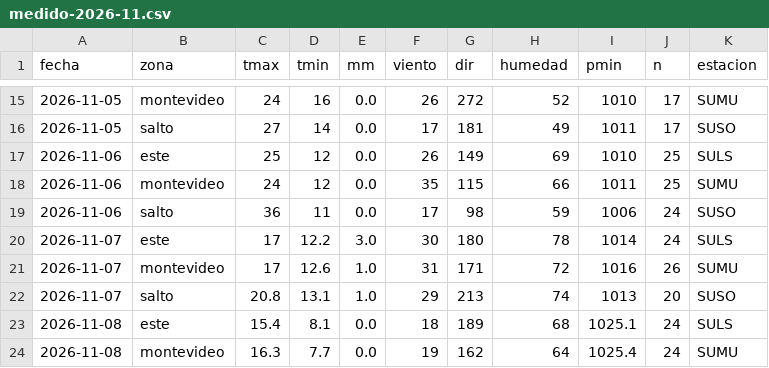
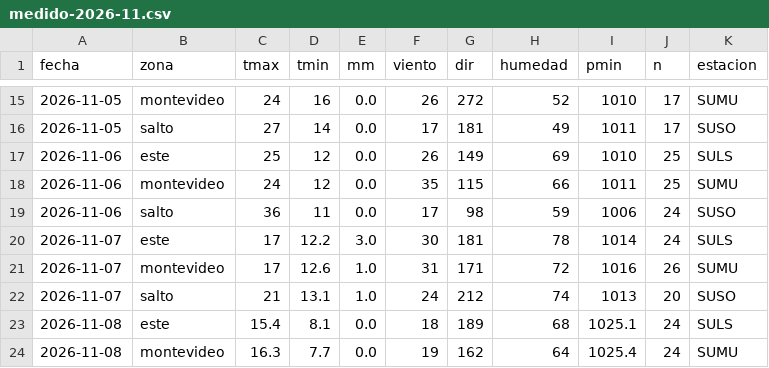
Before and after one commit to PatricioFerreira/Predictor-Noesis, a CSV file: data/historial/medido-2026-11.csv, drawn as a sheet; only a part is shown, gaps mark what is left out.

```diff
--- a/data/historial/medido-2026-11.csv
+++ b/data/historial/medido-2026-11.csv
@@ -19,5 +19,5 @@ fecha,zona,tmax,tmin,mm,viento,dir,humedad,pmin,n,estacion
 2026-11-06,salto,36,11,0.0,17,98,59,1006,24,SUSO
-2026-11-07,este,17,12.2,3.0,30,180,78,1014,24,SULS
+2026-11-07,este,17,12.2,3.0,30,181,78,1014,24,SULS
 2026-11-07,montevideo,17,12.6,1.0,31,171,72,1016,26,SUMU
-2026-11-07,salto,20.8,13.1,1.0,29,213,74,1013,20,SUSO
+2026-11-07,salto,21,13.1,1.0,24,212,74,1013,20,SUSO
 2026-11-08,este,15.4,8.1,0.0,18,189,68,1025.1,24,SULS
```
Also changed, not shown: data/historial/registro-2026-11.csv, data/historial/sgb-niveles-horario.csv, 10 other files.
